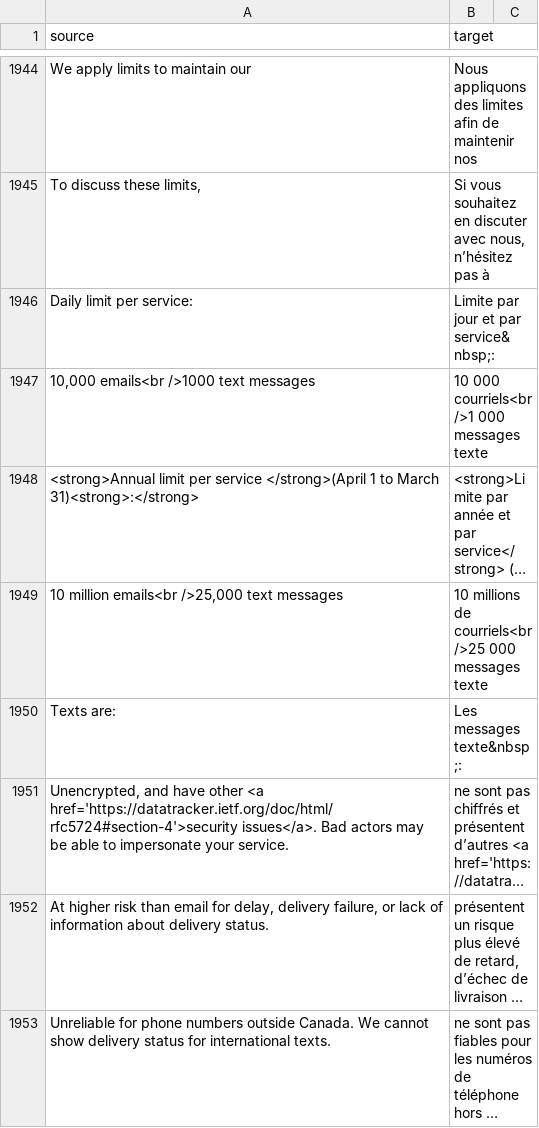
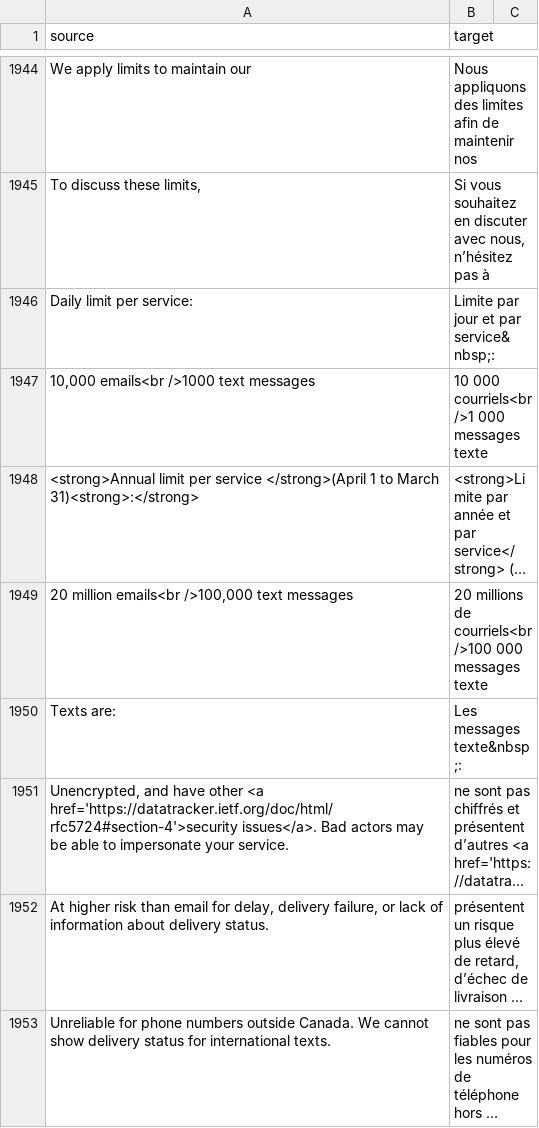
Before and after one commit to cds-snc/notification-admin, a CSV file: app/translations/csv/fr.csv, drawn as a sheet; only a part is shown, gaps mark what is left out; long unchanged cells end in …; the diff names each change by its address in the sheet, - before the commit and + after, or states it on an @@ line.

Commit message:
feat: update config and  text

```diff
--- a/app/translations/csv/fr.csv
+++ b/app/translations/csv/fr.csv
-A1949 (source): 10 million emails<br />25,000 text messages
+A1949 (source): 20 million emails<br />100,000 text messages
-B1949 (target): 10 millions de courriels<br/>25 000 messages…
+B1949 (target): 20 millions de courriels<br/>100 000 messages…
```
Also changed, not shown: 2 other files.
